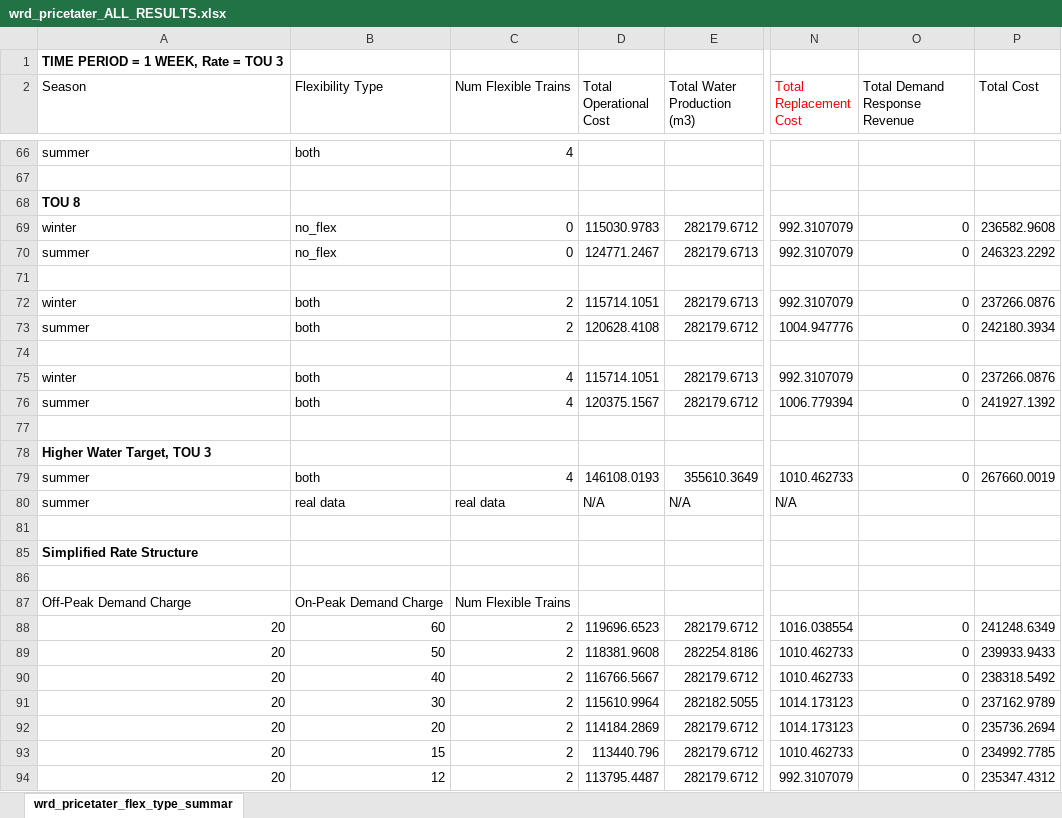
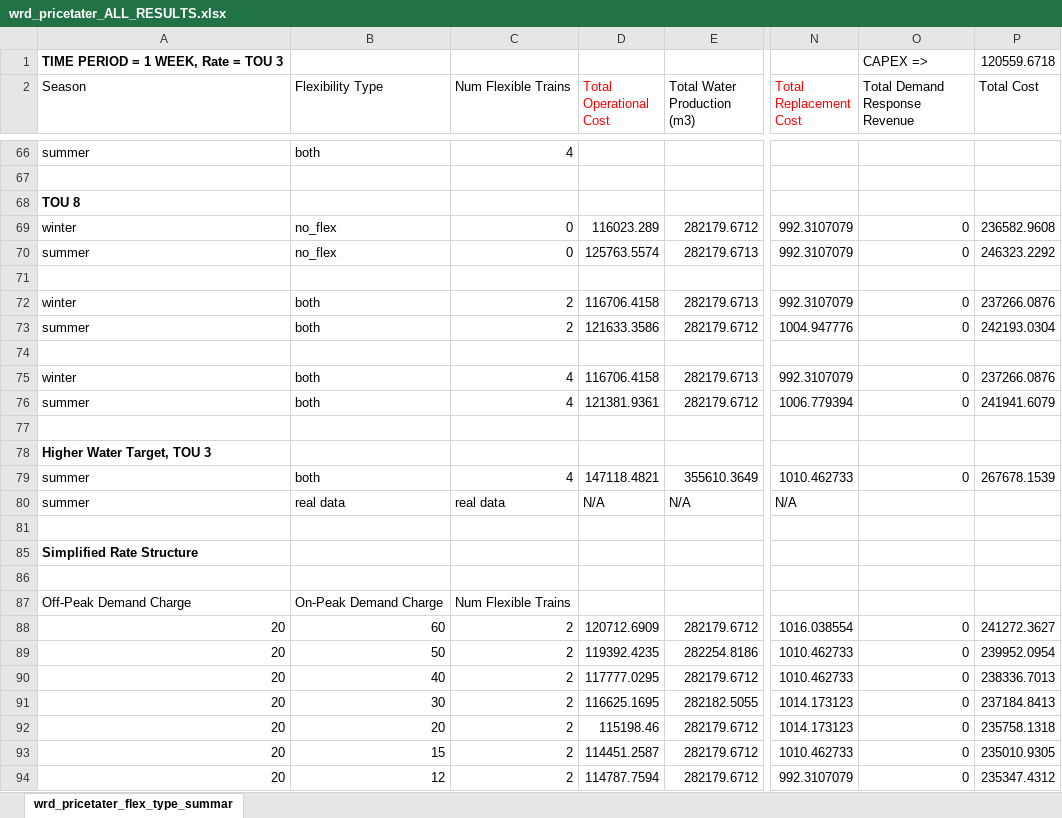
Before and after one commit to jakechurchi/watertap, an Excel workbook: tutorials/flex_ro/wrd_pricetater_ALL_RESULTS.xlsx, sheet wrd_pricetater_flex_type_summar, drawn as a sheet; only a part is shown, gaps mark what is left out; values as stored, in another font and other column widths than the file's, no borders; the diff covers the shown part only; the diff names each change by its address in the sheet, - before the commit and + after, or states it on an @@ line.

Commit message:
Finding the break-even lifetime degradation for replacement costs

```diff
--- a/tutorials/flex_ro/wrd_pricetater_ALL_RESULTS.xlsx (sheet wrd_pricetater_flex_type_summar)
+++ b/tutorials/flex_ro/wrd_pricetater_ALL_RESULTS.xlsx (sheet wrd_pricetater_flex_type_summar)
-O1 (Total Demand Response Revenue): (empty)
+O1 (Total Demand Response Revenue): CAPEX =>
-P1 (Total Cost): (empty)
+P1 (Total Cost): 120559.6718
-D2 text colour: black
+D2 text colour: #FF0000
-D69 (Total Operational Cost): 115030.9783
+D69 (Total Operational Cost): 116023.289
-D70 (Total Operational Cost): 124771.2467
+D70 (Total Operational Cost): 125763.5574
-D72 (Total Operational Cost): 115714.1051
+D72 (Total Operational Cost): 116706.4158
-D73 (Total Operational Cost): 120628.4108
+D73 (Total Operational Cost): 121633.3586
-P73 (Total Cost): 242180.3934
+P73 (Total Cost): 242193.0304
-D75 (Total Operational Cost): 115714.1051
+D75 (Total Operational Cost): 116706.4158
-D76 (Total Operational Cost): 120375.1567
+D76 (Total Operational Cost): 121381.9361
-P76 (Total Cost): 241927.1392
+P76 (Total Cost): 241941.6079
-D79 (Total Operational Cost): 146108.0193
+D79 (Total Operational Cost): 147118.4821
-P79 (Total Cost): 267660.0019
+P79 (Total Cost): 267678.1539
-D88 (Total Operational Cost): 119696.6523
+D88 (Total Operational Cost): 120712.6909
-P88 (Total Cost): 241248.6349
+P88 (Total Cost): 241272.3627
-D89 (Total Operational Cost): 118381.9608
+D89 (Total Operational Cost): 119392.4235
-P89 (Total Cost): 239933.9433
+P89 (Total Cost): 239952.0954
-D90 (Total Operational Cost): 116766.5667
+D90 (Total Operational Cost): 117777.0295
-P90 (Total Cost): 238318.5492
+P90 (Total Cost): 238336.7013
-D91 (Total Operational Cost): 115610.9964
+D91 (Total Operational Cost): 116625.1695
-P91 (Total Cost): 237162.9789
+P91 (Total Cost): 237184.8413
-D92 (Total Operational Cost): 114184.2869
+D92 (Total Operational Cost): 115198.46
-P92 (Total Cost): 235736.2694
+P92 (Total Cost): 235758.1318
-D93 (Total Operational Cost): 113440.796
+D93 (Total Operational Cost): 114451.2587
-P93 (Total Cost): 234992.7785
+P93 (Total Cost): 235010.9305
-D94 (Total Operational Cost): 113795.4487
+D94 (Total Operational Cost): 114787.7594
```
Also changed, not shown: 1 added row, 1 removed row, 63 edited cells and cell formats elsewhere in this sheet, formulas that keep their value.
